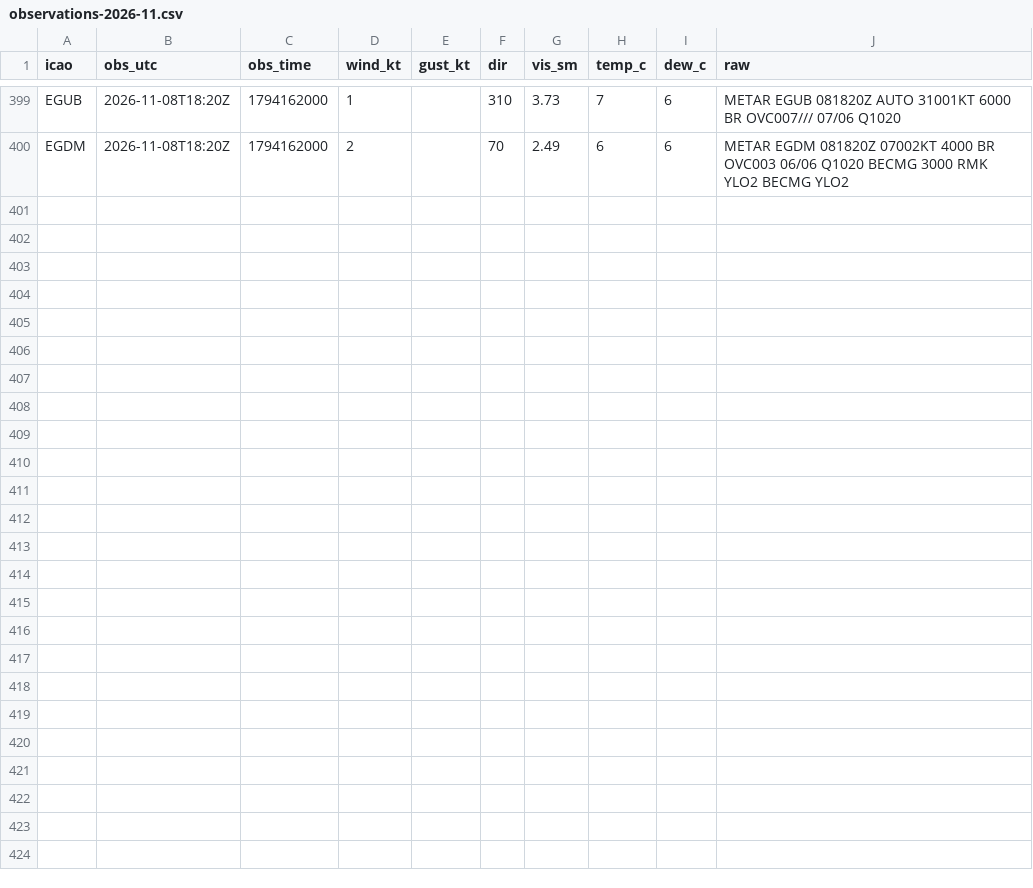
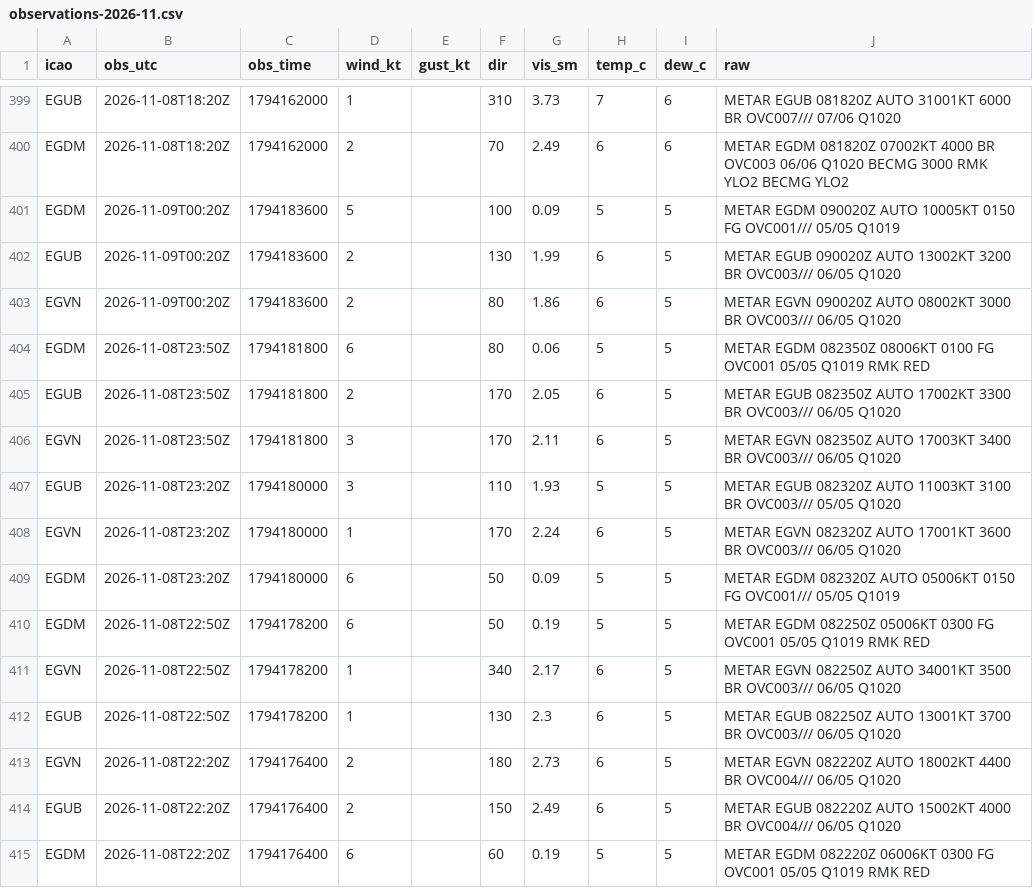
Before and after one commit to Alexissmart1/membury-ppg, a CSV file: observations-2026-11.csv, drawn as a sheet; only a part is shown, gaps mark what is left out.

```diff
--- a/observations-2026-11.csv
+++ b/observations-2026-11.csv
@@ -400 +400,16 @@ EGUB,2026-11-08T18:20Z,1794162000,1,,310,3.73,7,6,METAR EGUB 081820Z AUTO 31001K
 EGDM,2026-11-08T18:20Z,1794162000,2,,70,2.49,6,6,METAR EGDM 081820Z 07002KT 4000 BR OVC003 06/06 Q1020 BECMG 3000 RMK YLO2 BECMG YLO2
+EGDM,2026-11-09T00:20Z,1794183600,5,,100,0.09,5,5,METAR EGDM 090020Z AUTO 10005KT 0150 FG OVC001/// 05/05 Q1019
+EGUB,2026-11-09T00:20Z,1794183600,2,,130,1.99,6,5,METAR EGUB 090020Z AUTO 13002KT 3200 BR OVC003/// 06/05 Q1020
+EGVN,2026-11-09T00:20Z,1794183600,2,,80,1.86,6,5,METAR EGVN 090020Z AUTO 08002KT 3000 BR OVC003/// 06/05 Q1020
+EGDM,2026-11-08T23:50Z,1794181800,6,,80,0.06,5,5,METAR EGDM 082350Z 08006KT 0100 FG OVC001 05/05 Q1019 RMK RED
+EGUB,2026-11-08T23:50Z,1794181800,2,,170,2.05,6,5,METAR EGUB 082350Z AUTO 17002KT 3300 BR OVC003/// 06/05 Q1020
+EGVN,2026-11-08T23:50Z,1794181800,3,,170,2.11,6,5,METAR EGVN 082350Z AUTO 17003KT 3400 BR OVC003/// 06/05 Q1020
+EGUB,2026-11-08T23:20Z,1794180000,3,,110,1.93,5,5,METAR EGUB 082320Z AUTO 11003KT 3100 BR OVC003/// 05/05 Q1020
+EGVN,2026-11-08T23:20Z,1794180000,1,,170,2.24,6,5,METAR EGVN 082320Z AUTO 17001KT 3600 BR OVC003/// 06/05 Q1020
+EGDM,2026-11-08T23:20Z,1794180000,6,,50,0.09,5,5,METAR EGDM 082320Z AUTO 05006KT 0150 FG OVC001/// 05/05 Q1019
+EGDM,2026-11-08T22:50Z,1794178200,6,,50,0.19,5,5,METAR EGDM 082250Z 05006KT 0300 FG OVC001 05/05 Q1019 RMK RED
+EGVN,2026-11-08T22:50Z,1794178200,1,,340,2.17,6,5,METAR EGVN 082250Z AUTO 34001KT 3500 BR OVC003/// 06/05 Q1020
+EGUB,2026-11-08T22:50Z,1794178200,1,,130,2.3,6,5,METAR EGUB 082250Z AUTO 13001KT 3700 BR OVC003/// 06/05 Q1020
+EGVN,2026-11-08T22:20Z,1794176400,2,,180,2.73,6,5,METAR EGVN 082220Z AUTO 18002KT 4400 BR OVC004/// 06/05 Q1020
+EGUB,2026-11-08T22:20Z,1794176400,2,,150,2.49,6,5,METAR EGUB 082220Z AUTO 15002KT 4000 BR OVC004/// 06/05 Q1020
+EGDM,2026-11-08T22:20Z,1794176400,6,,60,0.19,5,5,METAR EGDM 082220Z 06006KT 0300 FG OVC001 05/05 Q1019 RMK RED
```
Also changed, not shown: forecasts-2026-11.csv, 1 other file.
